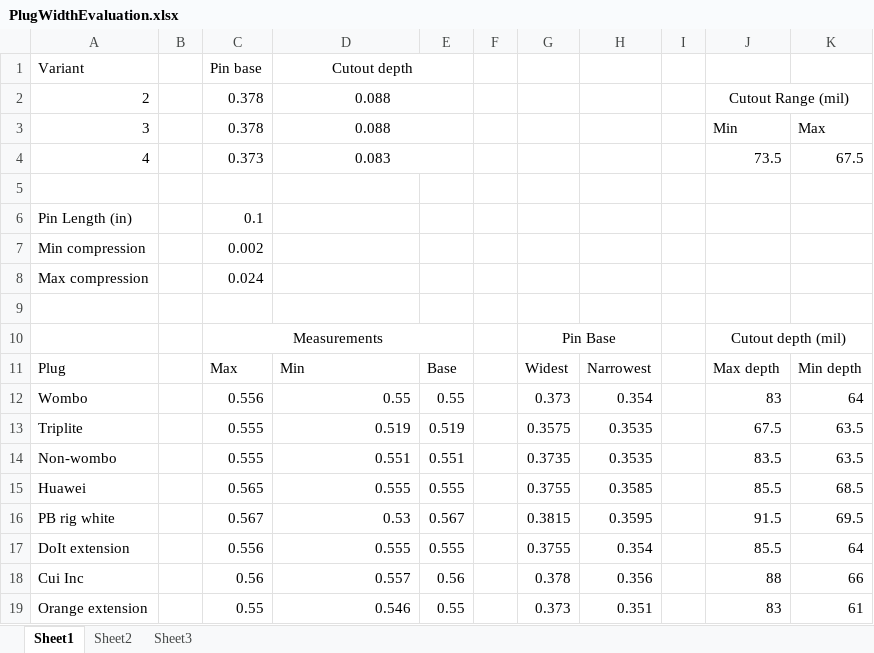
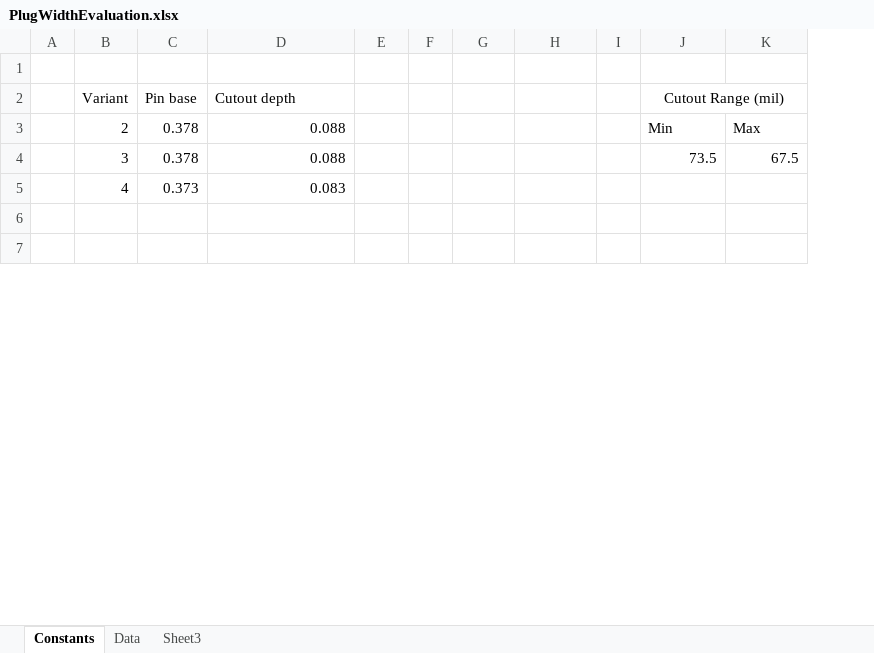
Before and after one commit to lab11/powerblade, an Excel workbook: data/PlugWidthEvaluation.xlsx, sheet Constants, drawn as a sheet; only a part is shown; values as stored, in another font and other column widths than the file's, no borders; removed rows and columns are numbered as before the commit, all else as after; the diff covers the shown part only; the diff names each change by its address in the sheet, - before the commit and + after, or states it on an @@ line.

Commit message:
added data from sams house

```diff
--- a/data/PlugWidthEvaluation.xlsx (sheet Constants)
+++ b/data/PlugWidthEvaluation.xlsx (sheet Constants)
-sheet tab: Sheet1
+sheet tab: Constants
-sheet tab: Sheet2
+sheet tab: Data
-column A (Variant), rows 3-4: 3 | 4
+column B (Variant), rows 3-4: 2 | 3
+row 1: (empty)
-D2 alignment: center
+D2 alignment: left
-D1:E1 merged
-J2: (empty)
+J2: Cutout Range (mil)
+J2:K2 merged
-row 2: 2 |  | 0.378 | 0.088 |  |  |  |  |  | Cutout Range (mil)
-D3:D4 alignment: center
+D3:D4 alignment: right
-D3:E3 merged
-C4 (Pin base): 0.373
+C4 (Pin base): 0.378
-D4 (Cutout depth): 0.083
+D4 (Cutout depth): 0.088
-D4:E4 merged
+row 5:  | 4 | 0.373 | 0.083
-row 6: Pin Length (in) |  | 0.1
-row 7: Min compression |  | 0.002
-row 8: Max compression |  | 0.024
-row 10:  |  | Measurements |  |  |  | Pin Base |  |  | Cutout depth (mil)
-row 11: Plug |  | Max | Min | Base |  | Widest | Narrowest |  | Max depth | Min depth
-row 12: Wombo |  | 0.556 | 0.55 | 0.55 |  | 0.373 | 0.354 |  | 83 | 64
-row 13: Triplite |  | 0.555 | 0.519 | 0.519 |  | 0.3575 | 0.3535 |  | 67.5 | 63.5
-row 14: Non-wombo |  | 0.555 | 0.551 | 0.551 |  | 0.3735 | 0.3535 |  | 83.5 | 63.5
-row 15: Huawei |  | 0.565 | 0.555 | 0.555 |  | 0.3755 | 0.3585 |  | 85.5 | 68.5
-row 16: PB rig white |  | 0.567 | 0.53 | 0.567 |  | 0.3815 | 0.3595 |  | 91.5 | 69.5
-row 17: DoIt extension |  | 0.556 | 0.555 | 0.555 |  | 0.3755 | 0.354 |  | 85.5 | 64
-row 18: Cui Inc |  | 0.56 | 0.557 | 0.56 |  | 0.378 | 0.356 |  | 88 | 66
-row 19: Orange extension |  | 0.55 | 0.546 | 0.55 |  | 0.373 | 0.351 |  | 83 | 61
```
Also changed, not shown: 19 added rows, 26 removed rows and 8 edited cells elsewhere in this sheet, sheet Data, formulas that keep their value, charts or pictures.
